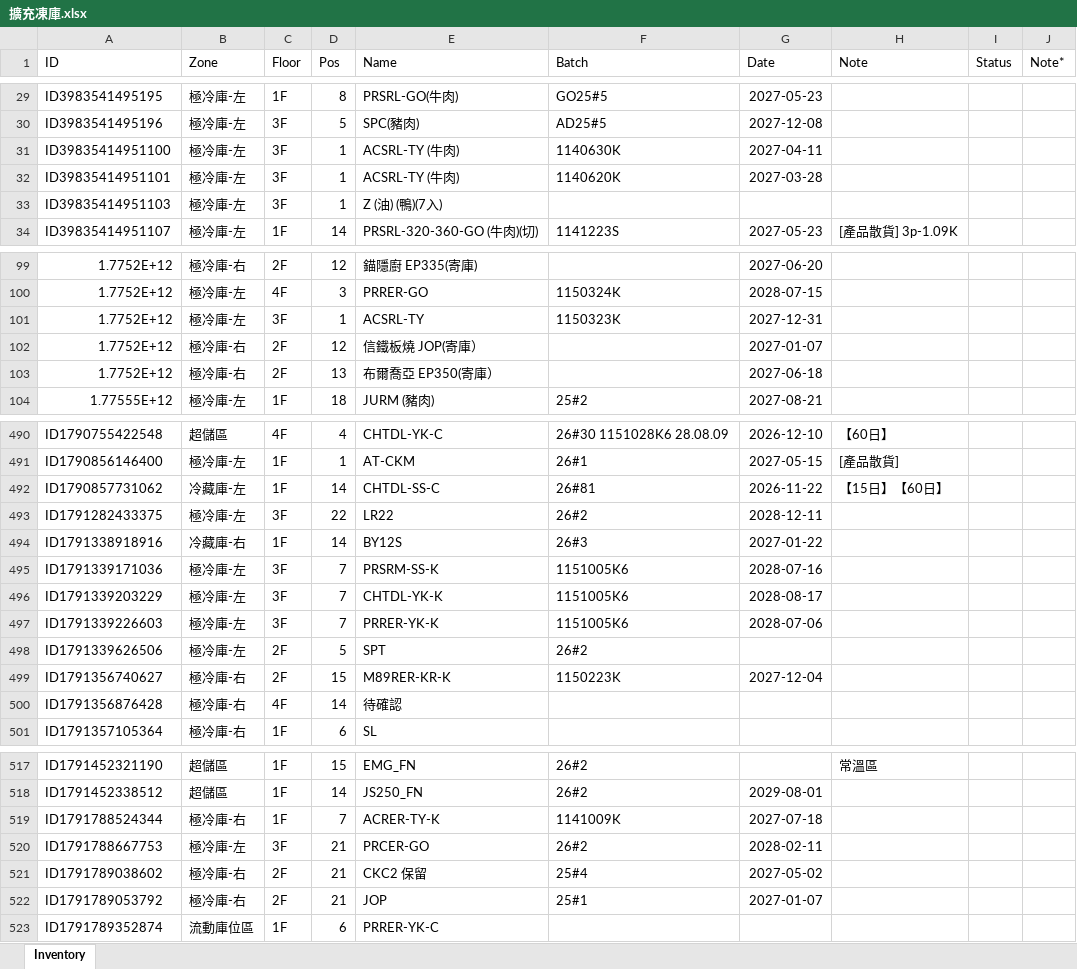
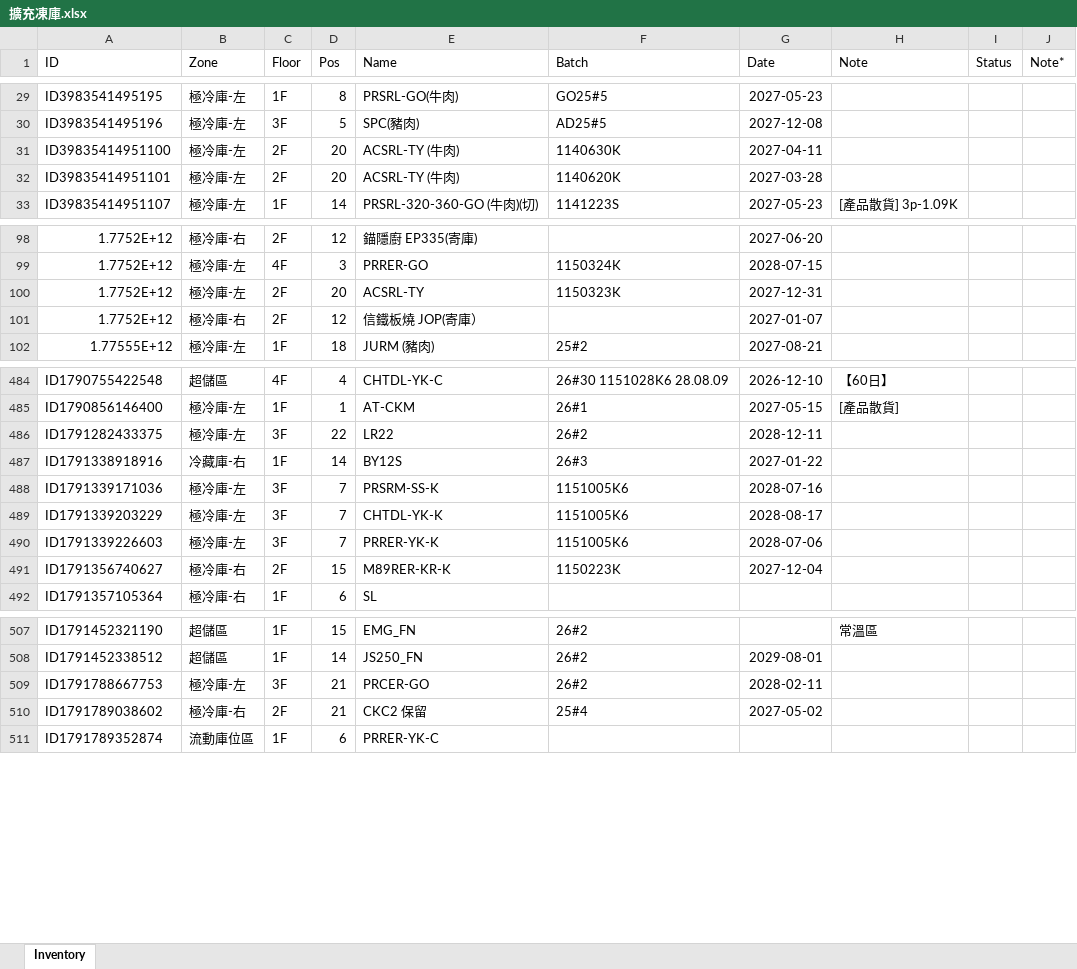
Before and after one commit to mingfonglpg-bit/-1-1, an Excel workbook: 擴充凍庫.xlsx, sheet Inventory, drawn as a sheet; only a part is shown, gaps mark what is left out; values as stored, in another font and other column widths than the file's, no borders; charts and pictures not drawn; removed rows and columns are numbered as before the commit, all else as after; the diff covers the shown part only; the diff names each change by its address in the sheet, - before the commit and + after, or states it on an @@ line.

```diff
--- a/擴充凍庫.xlsx (sheet Inventory)
+++ b/擴充凍庫.xlsx (sheet Inventory)
-C31:C32 (Floor): 3F
+C31:C32 (Floor): 2F
-D31:D32 (Pos): 1
+D31:D32 (Pos): 20
-row 33: ID39835414951103 | 極冷庫-左 | 3F | 1 | Z (油) (鴨)(7入)
-C100 (Floor): 3F
+C100 (Floor): 2F
-D100 (Pos): 1
+D100 (Pos): 20
-row 103: 1.7752E+12 | 極冷庫-右 | 2F | 13 | 布爾喬亞 EP350(寄庫） |  | 2027-06-18
-row 492: ID1790857731062 | 冷藏庫-左 | 1F | 14 | CHTDL-SS-C | 26#81 | 2026-11-22 | 【15日】【60日】
-row 498: ID1791339626506 | 極冷庫-左 | 2F | 5 | SPT | 26#2
-row 500: ID1791356876428 | 極冷庫-右 | 4F | 14 | 待確認
-row 519: ID1791788524344 | 極冷庫-右 | 1F | 7 | ACRER-TY-K | 1141009K | 2027-07-18
-row 522: ID1791789053792 | 極冷庫-右 | 2F | 21 | JOP | 25#1 | 2027-01-07
```
Also changed, not shown: 23 added rows, 8 removed rows and 10 edited cells elsewhere in this sheet.
